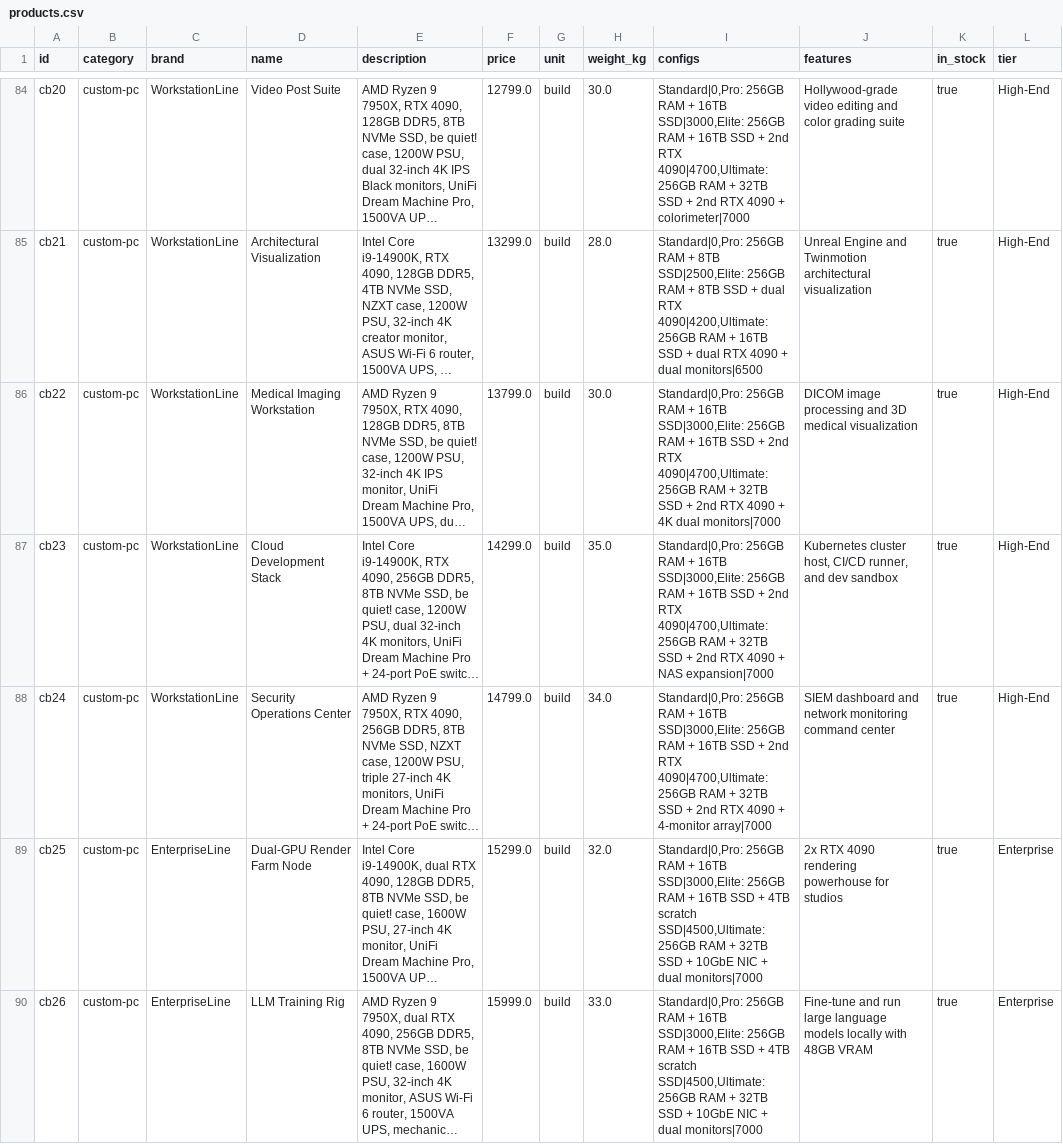
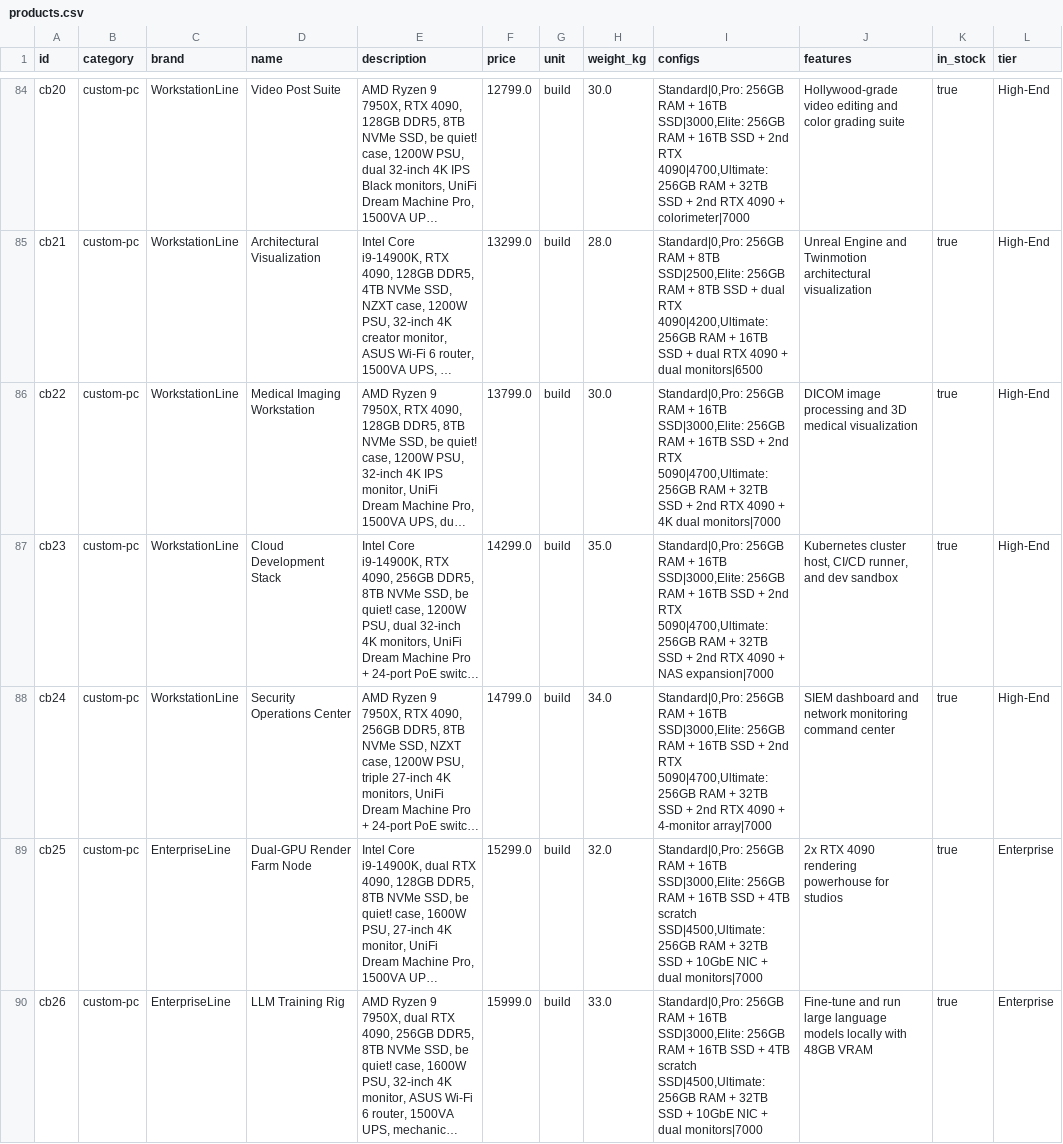
Before and after one commit to gonnyzalowski-crypto/wilbak, a CSV file: shop/products.csv, drawn as a sheet; only a part is shown, gaps mark what is left out; long unchanged cells end in …; the diff names each change by its address in the sheet, - before the commit and + after, or states it on an @@ line.

Commit message:
Update Elite tier upgrades to RTX 5090 for three high-end workstations

```diff
--- a/shop/products.csv
+++ b/shop/products.csv
-I86 (configs): …2nd RTX 4090|4700,Ultimate: 256GB RAM…
+I86 (configs): …2nd RTX 5090|4700,Ultimate: 256GB RAM…
-I87 (configs): …2nd RTX 4090|4700,Ultimate: 256GB RAM…
+I87 (configs): …2nd RTX 5090|4700,Ultimate: 256GB RAM…
-I88 (configs): …2nd RTX 4090|4700,Ultimate: 256GB RAM…
+I88 (configs): …2nd RTX 5090|4700,Ultimate: 256GB RAM…
```
